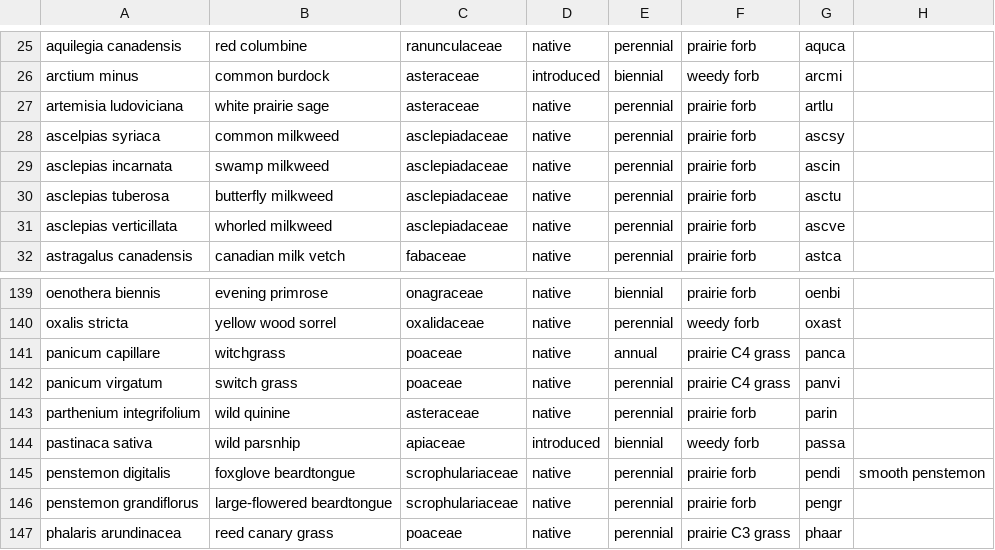
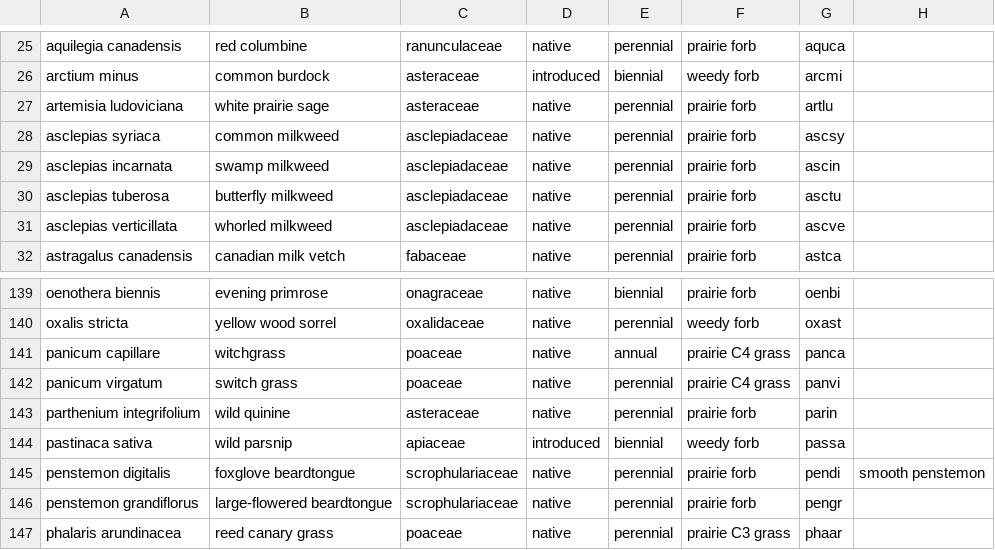
Before and after one commit to lydiaPenglish/STRIPS2veg, a CSV file: data-raw/species_list.csv, drawn as a sheet; only a part is shown, gaps mark what is left out.

Commit message:
Corrected spelling errors

```diff
--- a/data-raw/species_list.csv
+++ b/data-raw/species_list.csv
@@ -27,3 +27,3 @@ arctium minus,common burdock,asteraceae,introduced,biennial,weedy forb,arcmi,
 artemisia ludoviciana,white prairie sage,asteraceae,native,perennial,prairie forb,artlu,
-ascelpias syriaca,common milkweed,asclepiadaceae,native,perennial,prairie forb,ascsy,
+asclepias syriaca,common milkweed,asclepiadaceae,native,perennial,prairie forb,ascsy,
 asclepias incarnata,swamp milkweed,asclepiadaceae,native,perennial,prairie forb,ascin,
@@ -143,3 +143,3 @@ panicum virgatum,switch grass,poaceae ,native,perennial,prairie C4 grass,panvi,
 parthenium integrifolium,wild quinine,asteraceae,native,perennial,prairie forb,parin,
-pastinaca sativa,wild parsnhip,apiaceae,introduced,biennial,weedy forb,passa,
+pastinaca sativa,wild parsnip,apiaceae,introduced,biennial,weedy forb,passa,
 penstemon digitalis,foxglove beardtongue,scrophulariaceae,native,perennial,prairie forb,pendi,smooth penstemon
```
